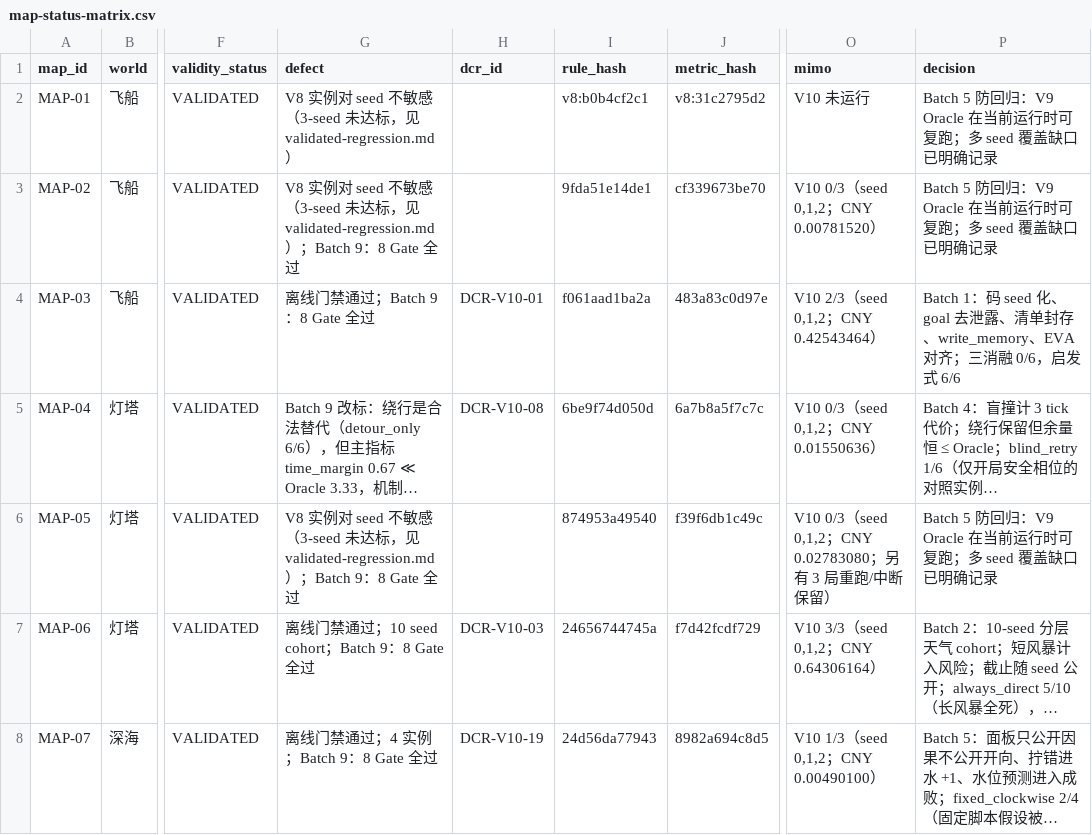
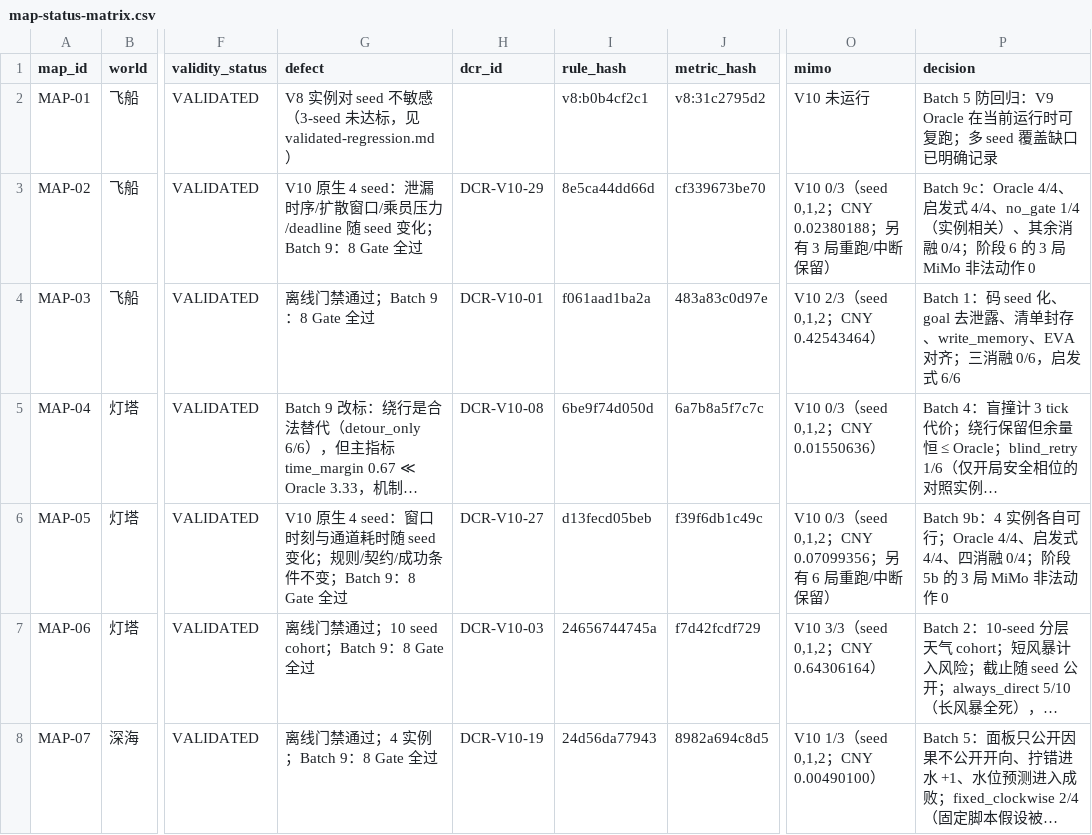
Before and after one commit to wenxvn/Agent-Arena, a CSV file: docs/v10/map-status-matrix.csv, drawn as a sheet; only a part is shown, gaps mark what is left out; long unchanged cells end in …; the diff names each change by its address in the sheet, - before the commit and + after, or states it on an @@ line.

Commit message:
feat(v10): MAP-02/05 补公开规则并完成原生首测收口
- map02.py / map05.py 增加 public_rules()：把共享供电与校准时序（05）、泄漏公告/隔离/双目标（02）
  的机制写进模型可见规则；此前两图只有动作契约与 Observation，属接口透明度缺口
- evidence_state：MAP-05 / MAP-02 从 V8 回退集中移出，登记 DCR-V10-27 / 29 与裁定；
  regression.py 的回退集合同步为 5 图
- 阶段 7（-m2）MAP-02/05 各 3 seed 重跑：MAP-02 3 局非法 0、机制触发 3/3
  （仍 CREW_PRESSURE_LOST）；MAP-05 非法率 11%–16%、机制触发 2/3（SIGNAL_WINDOW_MISSED）
- 指标规格 140 条（25 图）、schema_hash 0bf8121d…；文档与 30 张卡、状态矩阵、Gate、
  难度定标、构念效度、归因、复算全部重算
- 修正 AGENTS.md 的规格计数（154+140）并清理 engineering-log 重复段

验证：pytest 1101 passed；mypy src 242 文件 0 issues；scoped ruff clean；
freeze verify 9/9 unchanged。费用：结算 1.86622364 + 未知预留 0.11468800 = 1.98091164。

```diff
--- a/docs/v10/map-status-matrix.csv
+++ b/docs/v10/map-status-matrix.csv
-G3 (defect): V8 实例对 seed 不敏感（3-seed 未达标，见 validated-regression.md）；Batch…
+G3 (defect): V10 原生 4 seed：泄漏时序/扩散窗口/乘员压力/deadline 随 seed 变化；Batch…
-H3 (dcr_id): (empty)
+H3 (dcr_id): DCR-V10-29
-I3 (rule_hash): 9fda51e14de1
+I3 (rule_hash): 8e5ca44dd66d
-O3 (mimo): V10 0/3（seed 0,1,2；CNY 0.00781520）
+O3 (mimo): V10 0/3（seed 0,1,2；CNY 0.02380188；另有 3 局重跑/中断保留）
-P3 (decision): Batch 5 防回归：V9 Oracle 在当前运行时可复跑；多 seed 覆盖缺口已明确记录
+P3 (decision): Batch 9c：Oracle 4/4、启发式 4/4、no_gate 1/4（实例相关）、其余消融 0/4；阶段 6 的 3 局 MiMo 非法动作 0
-G6 (defect): V8 实例对 seed 不敏感（3-seed 未达标，见 validated-regression.md）；Batch…
+G6 (defect): V10 原生 4 seed：窗口时刻与通道耗时随 seed 变化；规则/契约/成功条件不变；Batch…
-H6 (dcr_id): (empty)
+H6 (dcr_id): DCR-V10-27
-I6 (rule_hash): 874953a49540
+I6 (rule_hash): d13fecd05beb
-O6 (mimo): …seed 0,1,2；CNY 0.02783080；另有 3 局重跑/…
+O6 (mimo): …seed 0,1,2；CNY 0.07099356；另有 6 局重跑/…
-P6 (decision): Batch 5 防回归：V9 Oracle 在当前运行时可复跑；多 seed 覆盖缺口已明确记录
+P6 (decision): Batch 9b：4 实例各自可行；Oracle 4/4、启发式 4/4、四消融 0/4；阶段 5b 的 3 局 MiMo 非法动作 0
```
Also changed, not shown: 23 other files.
